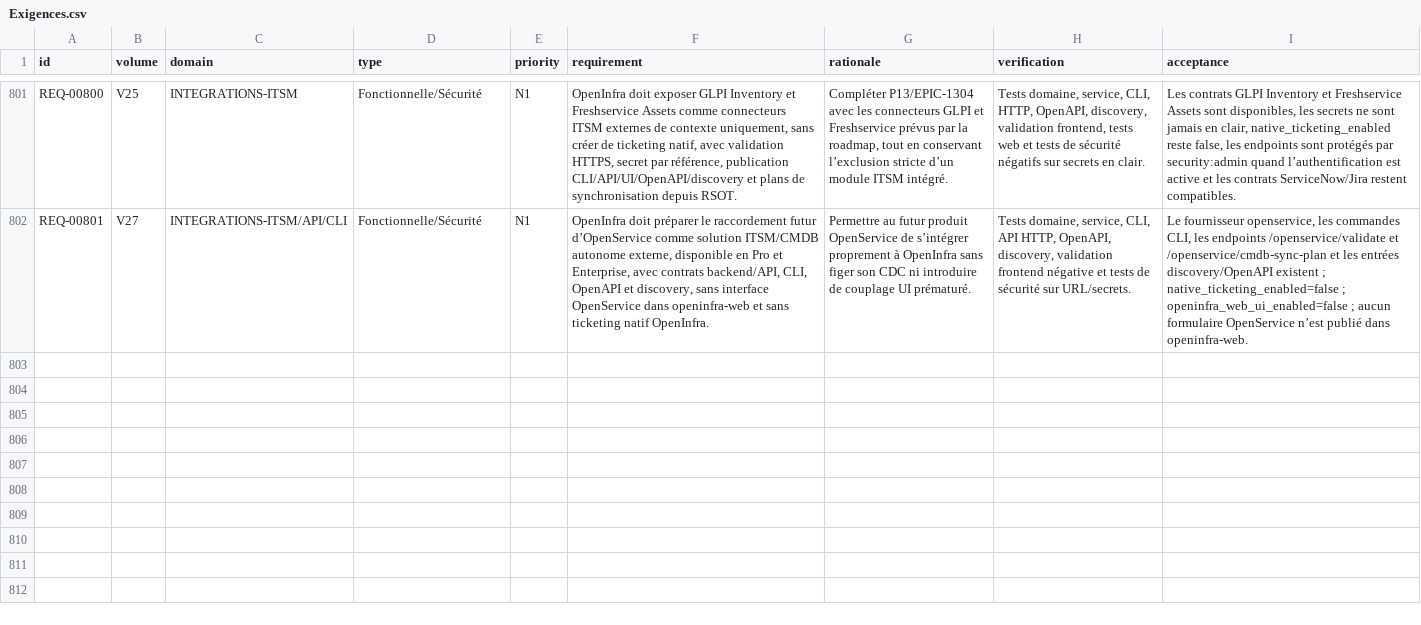
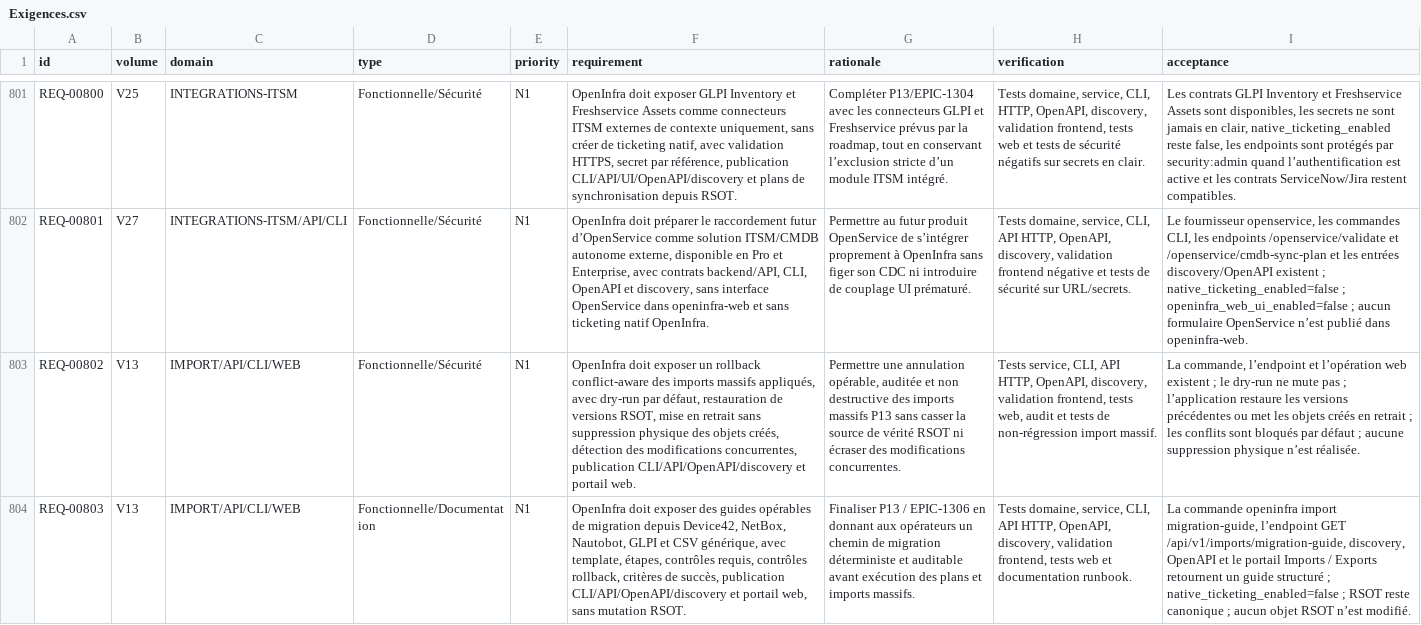
Before and after one commit to irivengroup/openinfra, a CSV file: docs/specifications/OpenInfra-CDC-SFG-STG-v4.8.1/11-Matrices/Exigences.csv, drawn as a sheet; only a part is shown, gaps mark what is left out; the diff names each change by its address in the sheet, - before the commit and + after, or states it on an @@ line.

Commit message:
Livraison OpenInfra Python POO v0.29.60

```diff
--- a/docs/specifications/OpenInfra-CDC-SFG-STG-v4.8.1/11-Matrices/Exigences.csv
+++ b/docs/specifications/OpenInfra-CDC-SFG-STG-v4.8.1/11-Matrices/Exigences.csv
+row 803: REQ-00802 | V13 | IMPORT/API/CLI/WEB | Fonctionnelle/Sécurité | N1 | OpenInfra doit exposer un rollback conflict-aware des imports massifs appliqués, avec dry-run par défaut, restauration de versions RSOT, mise en retrait sans suppression physique des objets créés, détection des modifications concurrentes, publication CLI/API/OpenAPI/discovery et portail web. | Permettre une annulation opérable, auditée et non destructive des imports massifs P13 sans casser la source de vérité RSOT ni écraser des modifications concurrentes. | Tests service, CLI, API HTTP, OpenAPI, discovery, validation frontend, tests web, audit et tests de non-régression import massif. | La commande, l’endpoint et l’opération web existent ; le dry-run ne mute pas ; l’application restaure les versions précédentes ou met les objets créés en retrait ; les conflits sont bloqués par défaut ; aucune suppression physique n’est réalisée.
+row 804: REQ-00803 | V13 | IMPORT/API/CLI/WEB | Fonctionnelle/Documentation | N1 | OpenInfra doit exposer des guides opérables de migration depuis Device42, NetBox, Nautobot, GLPI et CSV générique, avec template, étapes, contrôles requis, contrôles rollback, critères de succès, publication CLI/API/OpenAPI/discovery et portail web, sans mutation RSOT. | Finaliser P13 / EPIC-1306 en donnant aux opérateurs un chemin de migration déterministe et auditable avant exécution des plans et imports massifs. | Tests domaine, service, CLI, API HTTP, OpenAPI, discovery, validation frontend, tests web et documentation runbook. | La commande openinfra import migration-guide, l’endpoint GET /api/v1/imports/migration-guide, discovery, OpenAPI et le portail Imports / Exports retournent un guide structuré ; native_ticketing_enabled=false ; RSOT reste canonique ; aucun objet RSOT n’est modifié.
```
Also changed, not shown: docs/specifications/OpenInfra-CDC-SFG-STG-v4.8.1/11-Matrices/Tests.csv, docs/specifications/OpenInfra-CDC-SFG-STG-v4.8.1/11-Matrices/Traceabilite.csv, 42 other files.
